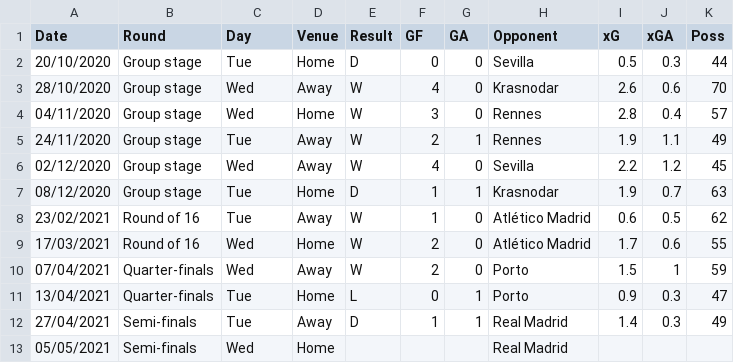
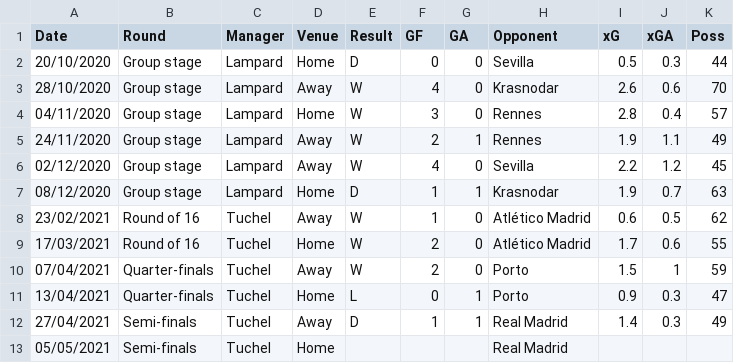
Before and after one commit to y-program-tho/Python-Data-Projcets, a CSV file: Chelsea Season 20-21 Overview/ChelseaCL20-21GeneralMatchStats.csv, drawn as a sheet.

```diff
--- a/Chelsea Season 20-21 Overview/ChelseaCL20-21GeneralMatchStats.csv
+++ b/Chelsea Season 20-21 Overview/ChelseaCL20-21GeneralMatchStats.csv
@@ -1,13 +1,13 @@
-Date,Round,Day,Venue,Result,GF,GA,Opponent,xG,xGA,Poss
-20/10/2020,Group stage,Tue,Home,D,0,0,Sevilla,0.5,0.3,44
-28/10/2020,Group stage,Wed,Away,W,4,0,Krasnodar,2.6,0.6,70
-04/11/2020,Group stage,Wed,Home,W,3,0,Rennes,2.8,0.4,57
-24/11/2020,Group stage,Tue,Away,W,2,1,Rennes,1.9,1.1,49
-02/12/2020,Group stage,Wed,Away,W,4,0,Sevilla,2.2,1.2,45
-08/12/2020,Group stage,Tue,Home,D,1,1,Krasnodar,1.9,0.7,63
-23/02/2021,Round of 16,Tue,Away,W,1,0,Atlético Madrid,0.6,0.5,62
-17/03/2021,Round of 16,Wed,Home,W,2,0,Atlético Madrid,1.7,0.6,55
-07/04/2021,Quarter-finals,Wed,Away,W,2,0,Porto,1.5,1,59
-13/04/2021,Quarter-finals,Tue,Home,L,0,1,Porto,0.9,0.3,47
-27/04/2021,Semi-finals,Tue,Away,D,1,1,Real Madrid,1.4,0.3,49
-05/05/2021,Semi-finals,Wed,Home,,,,Real Madrid,,,
+Date,Round,Manager,Venue,Result,GF,GA,Opponent,xG,xGA,Poss
+20/10/2020,Group stage,Lampard,Home,D,0,0,Sevilla,0.5,0.3,44
+28/10/2020,Group stage,Lampard,Away,W,4,0,Krasnodar,2.6,0.6,70
+04/11/2020,Group stage,Lampard,Home,W,3,0,Rennes,2.8,0.4,57
+24/11/2020,Group stage,Lampard,Away,W,2,1,Rennes,1.9,1.1,49
+02/12/2020,Group stage,Lampard,Away,W,4,0,Sevilla,2.2,1.2,45
+08/12/2020,Group stage,Lampard,Home,D,1,1,Krasnodar,1.9,0.7,63
+23/02/2021,Round of 16,Tuchel,Away,W,1,0,Atlético Madrid,0.6,0.5,62
+17/03/2021,Round of 16,Tuchel,Home,W,2,0,Atlético Madrid,1.7,0.6,55
+07/04/2021,Quarter-finals,Tuchel,Away,W,2,0,Porto,1.5,1,59
+13/04/2021,Quarter-finals,Tuchel,Home,L,0,1,Porto,0.9,0.3,47
+27/04/2021,Semi-finals,Tuchel,Away,D,1,1,Real Madrid,1.4,0.3,49
+05/05/2021,Semi-finals,Tuchel,Home,,,,Real Madrid,,,
```
Also changed, not shown: Chelsea Season 20-21 Overview/ChelseaEPL20-21GeneralMatchStats.csv, 1 other file.
